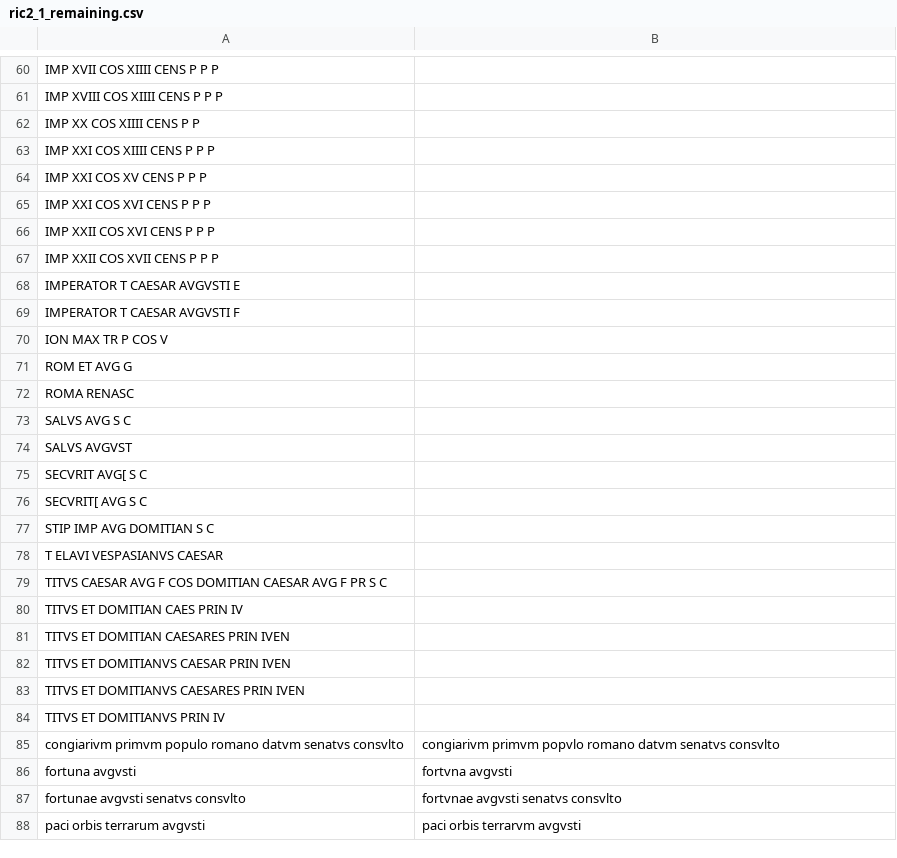
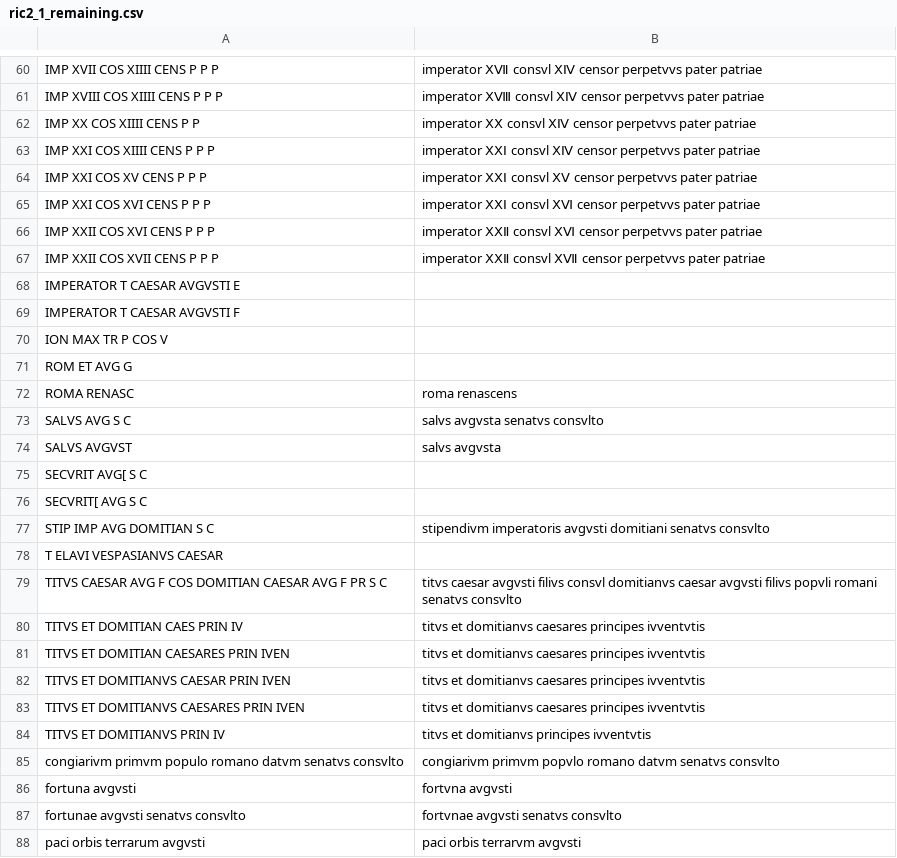
Before and after one commit to neelsmith/ocre-texts, a CSV file: remainders-alphabetized/ric2_1_remaining.csv, drawn as a sheet; only a part is shown, gaps mark what is left out; the diff covers the shown part only; the diff names each change by its address in the sheet, - before the commit and + after, or states it on an @@ line.

```diff
--- a/remainders-alphabetized/ric2_1_remaining.csv
+++ b/remainders-alphabetized/ric2_1_remaining.csv
-B60: (empty)
+B60: imperator ⅩⅦ consvl ⅩⅣ censor perpetvvs pater patriae
-B61: (empty)
+B61: imperator ⅩⅧ consvl ⅩⅣ censor perpetvvs pater patriae
-B62: (empty)
+B62: imperator ⅩⅩ consvl ⅩⅣ censor perpetvvs pater patriae
-B63: (empty)
+B63: imperator ⅩⅩⅠ consvl ⅩⅣ censor perpetvvs pater patriae
-B64: (empty)
+B64: imperator ⅩⅩⅠ consvl ⅩⅤ censor perpetvvs pater patriae
-B65: (empty)
+B65: imperator ⅩⅩⅠ consvl ⅩⅥ censor perpetvvs pater patriae
-B66: (empty)
+B66: imperator ⅩⅩⅡ consvl ⅩⅥ censor perpetvvs pater patriae
-B67: (empty)
+B67: imperator ⅩⅩⅡ consvl ⅩⅦ censor perpetvvs pater patriae
-B72: (empty)
+B72: roma renascens
-B73: (empty)
+B73: salvs avgvsta senatvs consvlto
-B74: (empty)
+B74: salvs avgvsta
-B77: (empty)
+B77: stipendivm imperatoris avgvsti domitiani senatvs consvlto
-B79: (empty)
+B79: titvs caesar avgvsti filivs consvl domitianvs caesar avgvsti filivs popvli romani senatvs consvlto
-B80:B83: (empty)
+B80:B83: titvs et domitianvs caesares principes ivventvtis
-B84: (empty)
+B84: titvs et domitianvs principes ivventvtis
```
Also changed, not shown: 49 edited cells elsewhere in this file, remainders-alphabetized/claudius.csv, remainders-alphabetized/gaius.csv, 2 other files.
